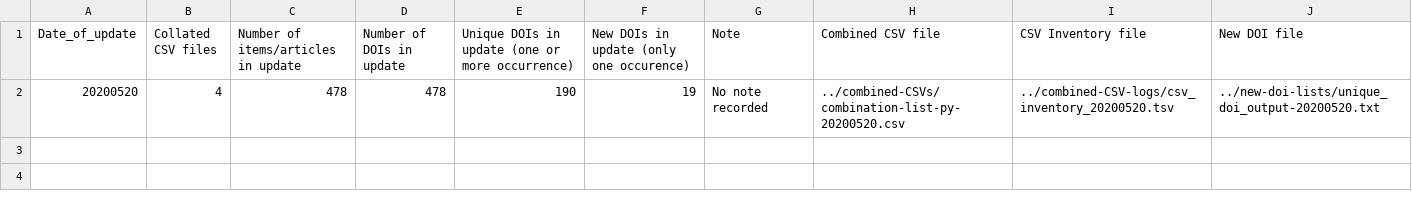
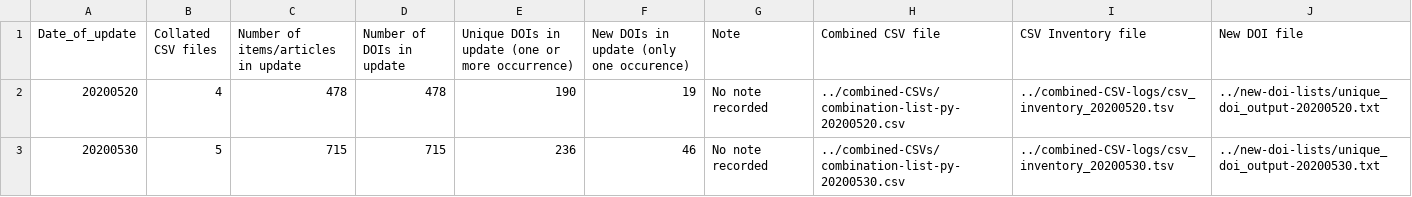
Before and after one commit to morskyjezek/umich-covid19-bibliometrics, a TSV file: project-logs/project_log.tsv, drawn as a sheet; the diff names each change by its address in the sheet, - before the commit and + after, or states it on an @@ line.

```diff
--- a/project-logs/project_log.tsv
+++ b/project-logs/project_log.tsv
+row 3: 20200530 | 5 | 715 | 715 | 236 | 46 | No note recorded | ../combined-CSVs/combination-list-py-20200530.csv | ../combined-CSV-logs/csv_inventory_20200530.tsv | ../new-doi-lists/unique_doi_output-20200530.txt
```
Also changed, not shown: 4 other files.
